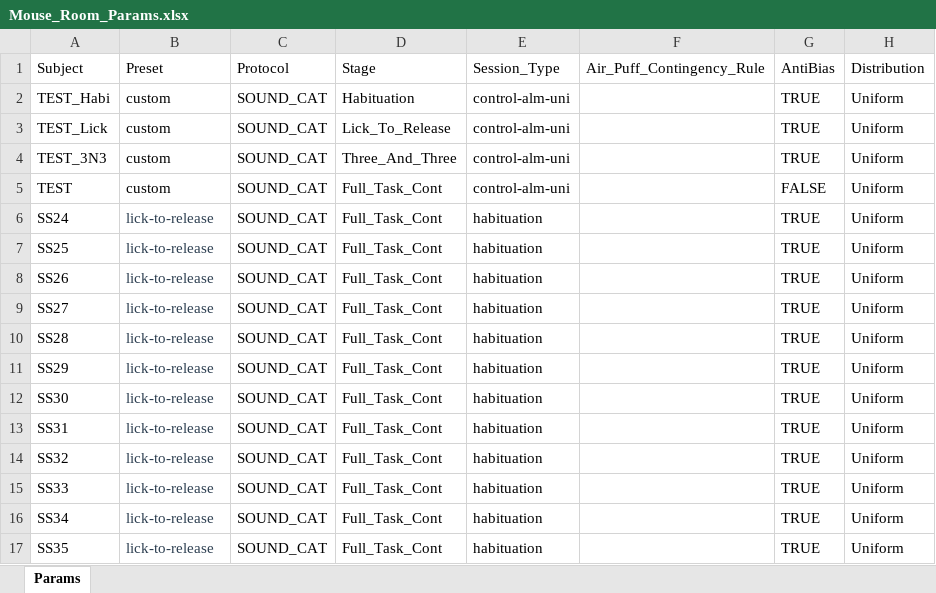
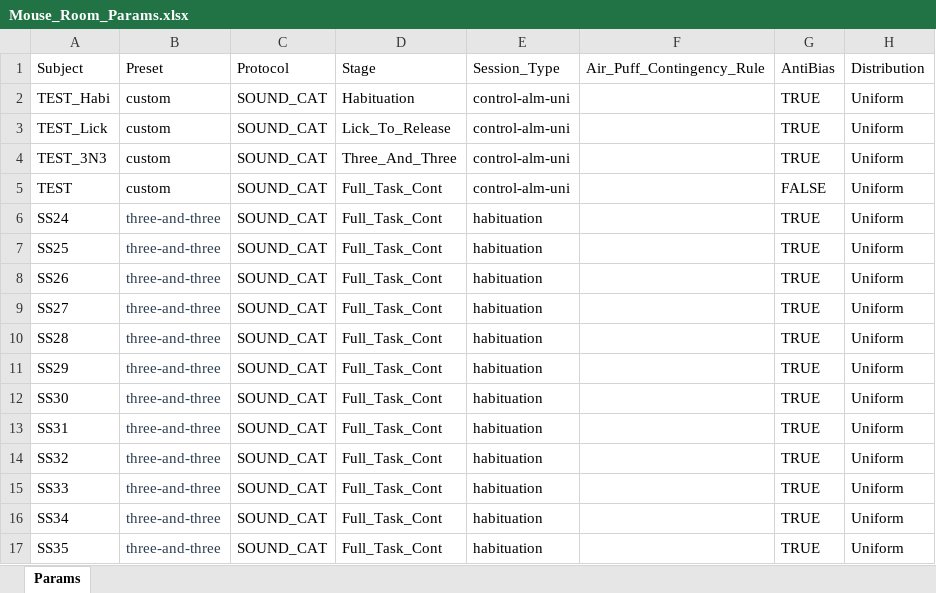
Before and after one commit to serkanshentyurk/behaviour_rig, an Excel workbook: Params/Mouse_Room_Params.xlsx, sheet Params, drawn as a sheet; only a part is shown; values as stored, in another font and other column widths than the file's, no borders; the diff names each change by its address in the sheet, - before the commit and + after, or states it on an @@ line.

Commit message:
Handover: HANDOVER.md, Push Data and cleanup, Zapit traceability, first-run checklist, launcher sync check

```diff
--- a/Params/Mouse_Room_Params.xlsx (sheet Params)
+++ b/Params/Mouse_Room_Params.xlsx (sheet Params)
-B6:B17 (Preset): lick-to-release
+B6:B17 (Preset): three-and-three
```
Also changed, not shown: 10 other files.
